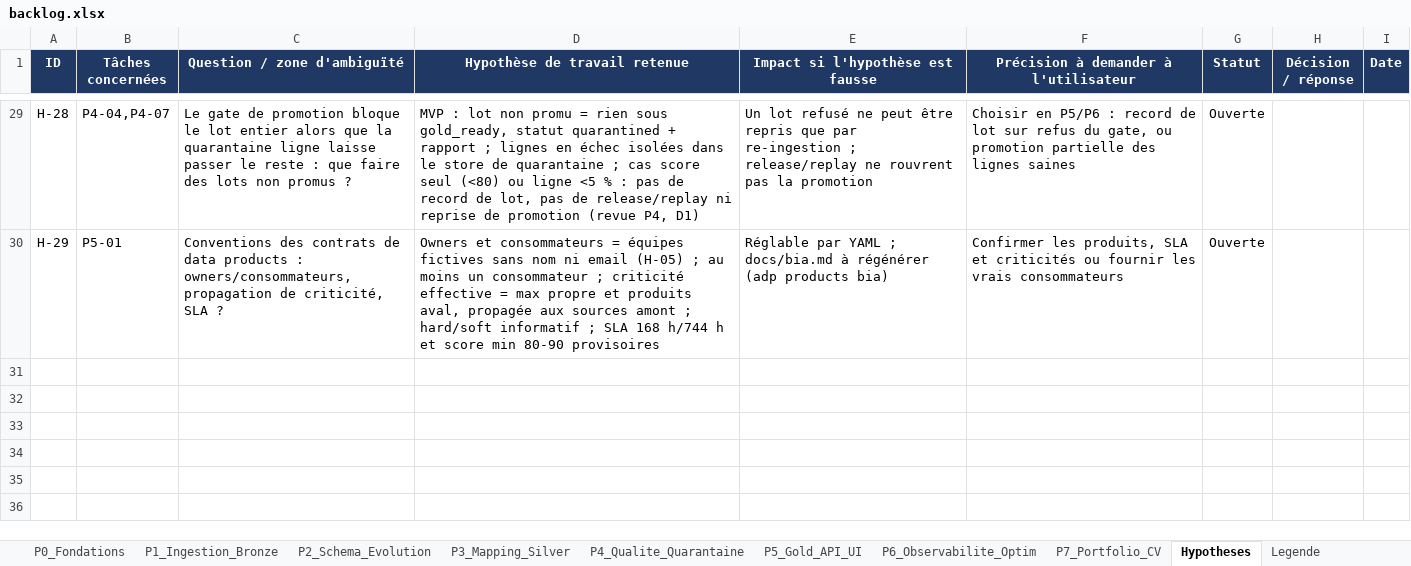
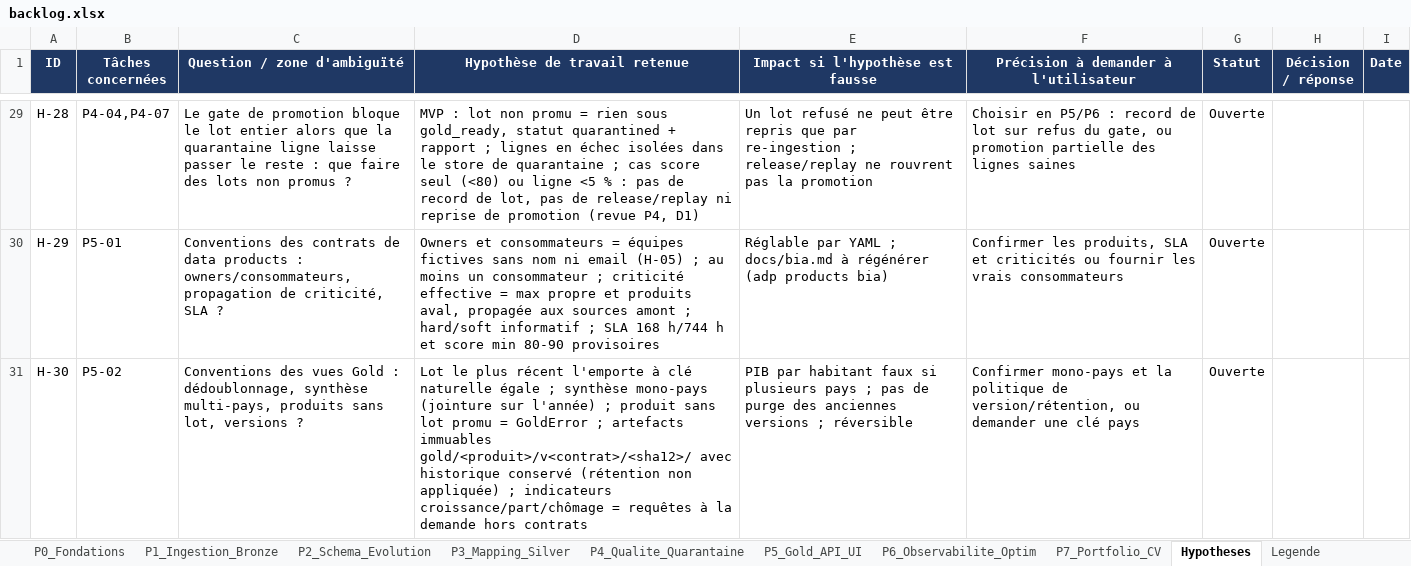
Before and after one commit to hajar-hamid-coder/adaptive-data-platform, an Excel workbook: backlog/backlog.xlsx, sheet Hypotheses, drawn as a sheet; only a part is shown, gaps mark what is left out; values as stored, in another font and other column widths than the file's, no borders; conditional formats not drawn; the diff names each change by its address in the sheet, - before the commit and + after, or states it on an @@ line.

```diff
--- a/backlog/backlog.xlsx (sheet Hypotheses)
+++ b/backlog/backlog.xlsx (sheet Hypotheses)
+row 31: H-30 | P5-02 | Conventions des vues Gold : dédoublonnage, synthèse multi-pays, produits sans lot, versions ? | Lot le plus récent l'emporte à clé naturelle égale ; synthèse mono-pays (jointure sur l'année) ; produit sans lot promu = GoldError ; artefacts immuables gold/<produit>/v<contrat>/<sha12>/ avec historique conservé (rétention non appliquée) ; indicateurs croissance/part/chômage = requêtes à la demande hors contrats | PIB par habitant faux si plusieurs pays ; pas de purge des anciennes versions ; réversible | Confirmer mono-pays et la politique de version/rétention, ou demander une clé pays | Ouverte
```
Also changed, not shown: sheet P5_Gold_API_UI, 14 other files.
